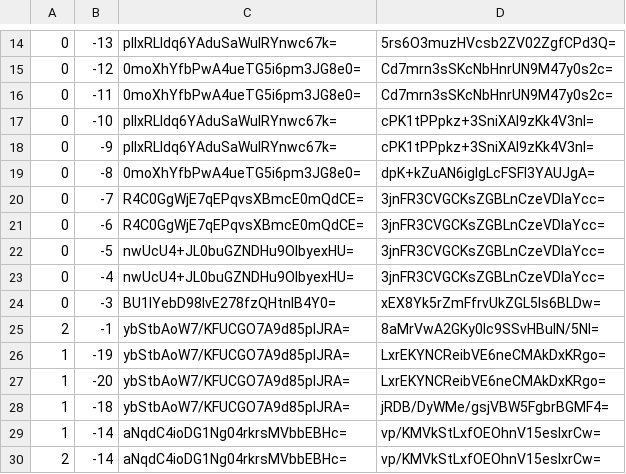
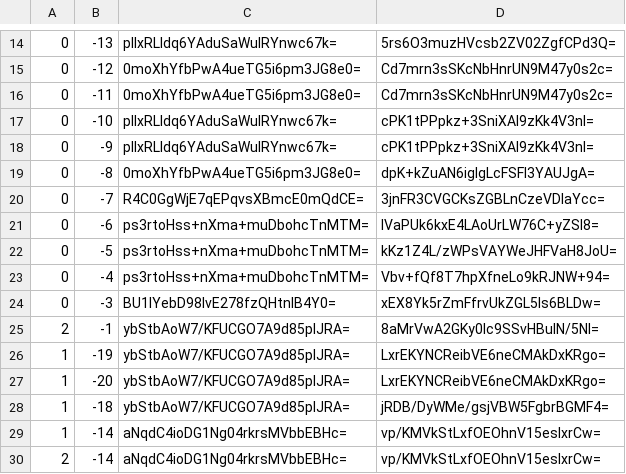
Before and after one commit to Brehtyn/brentyns.com-pipeline, a CSV file: unmined/tiles/zoom.-1/metadata/k.0.-1.csv, drawn as a sheet; only a part is shown, gaps mark what is left out.

```diff
--- a/unmined/tiles/zoom.-1/metadata/k.0.-1.csv
+++ b/unmined/tiles/zoom.-1/metadata/k.0.-1.csv
@@ -20,5 +20,5 @@
 0,-7,R4C0GgWjE7qEPqvsXBmcE0mQdCE=,3jnFR3CVGCKsZGBLnCzeVDIaYcc=
-0,-6,R4C0GgWjE7qEPqvsXBmcE0mQdCE=,3jnFR3CVGCKsZGBLnCzeVDIaYcc=
-0,-5,nwUcU4+JL0buGZNDHu9OIbyexHU=,3jnFR3CVGCKsZGBLnCzeVDIaYcc=
-0,-4,nwUcU4+JL0buGZNDHu9OIbyexHU=,3jnFR3CVGCKsZGBLnCzeVDIaYcc=
+0,-6,ps3rtoHss+nXma+muDbohcTnMTM=,lVaPUk6kxE4LAoUrLW76C+yZSI8=
+0,-5,ps3rtoHss+nXma+muDbohcTnMTM=,kKz1Z4L/zWPsVAYWeJHFVaH8JoU=
+0,-4,ps3rtoHss+nXma+muDbohcTnMTM=,Vbv+fQf8T7hpXfneLo9kRJNW+94=
 0,-3,BU1lYebD98lvE278fzQHtnIB4Y0=,xEX8Yk5rZmFfrvUkZGL5ls6BLDw=
```
Also changed, not shown: unmined/tiles/zoom.-1/metadata/k.-1.-1.csv, unmined/tiles/zoom.-2/metadata/k.-1.-1.csv, 34 other files.
